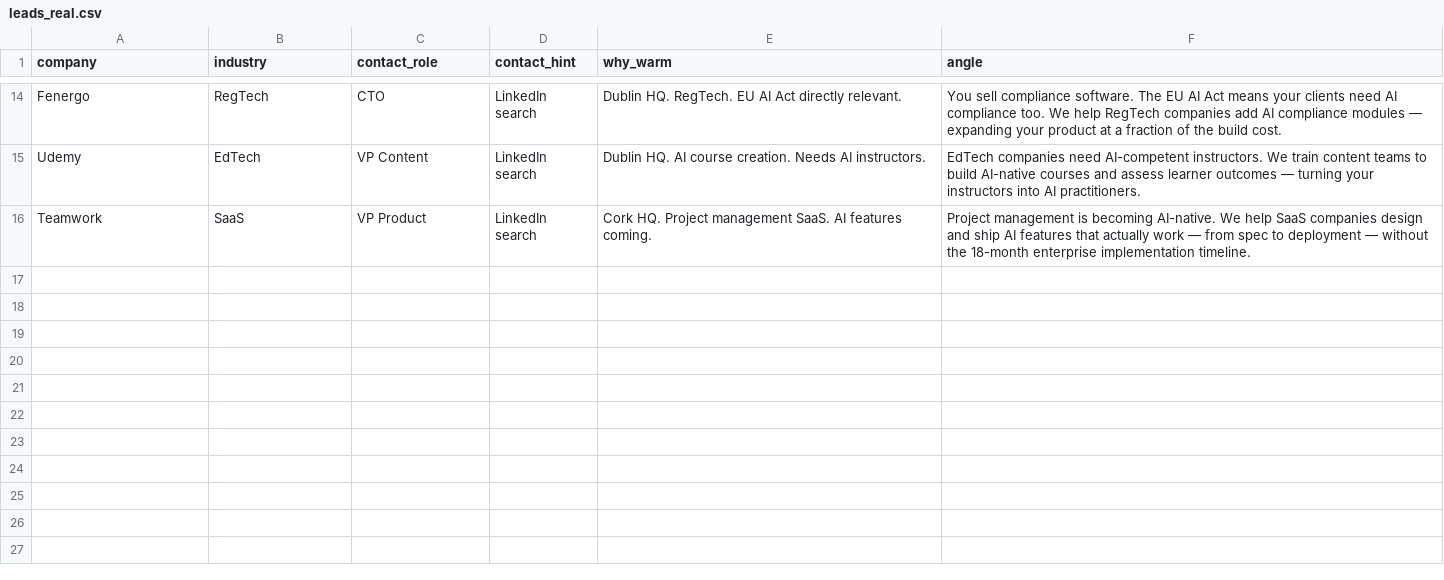
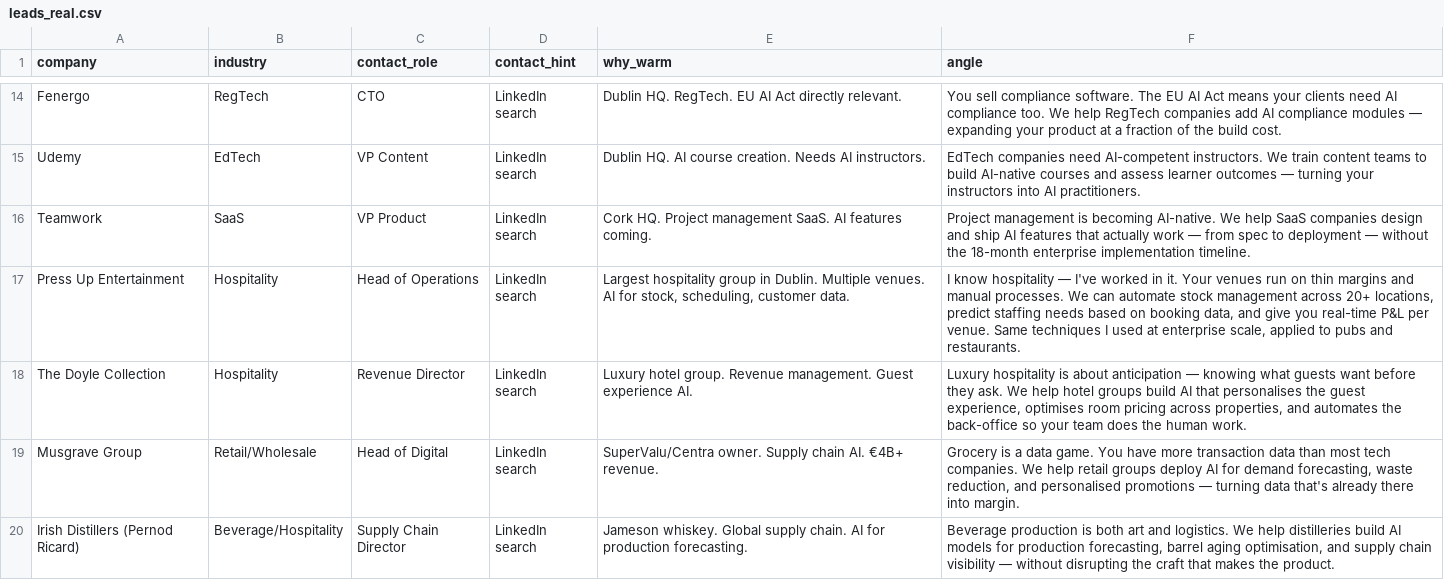
Before and after one commit to ClearyD98/n8n-automation, a CSV file: leads_real.csv, drawn as a sheet; only a part is shown, gaps mark what is left out; the diff names each change by its address in the sheet, - before the commit and + after, or states it on an @@ line.

```diff
--- a/leads_real.csv
+++ b/leads_real.csv
+row 17: Press Up Entertainment | Hospitality | Head of Operations | LinkedIn search | Largest hospitality group in Dublin. Multiple venues. AI for stock, scheduling, customer data. | I know hospitality — I've worked in it. Your venues run on thin margins and manual processes. We can automate stock management across 20+ locations, predict staffing needs based on booking data, and give you real-time P&L per venue. Same techniques I used at enterprise scale, applied to pubs and restaurants.
+row 18: The Doyle Collection | Hospitality | Revenue Director | LinkedIn search | Luxury hotel group. Revenue management. Guest experience AI. | Luxury hospitality is about anticipation — knowing what guests want before they ask. We help hotel groups build AI that personalises the guest experience, optimises room pricing across properties, and automates the back-office so your team does the human work.
+row 19: Musgrave Group | Retail/Wholesale | Head of Digital | LinkedIn search | SuperValu/Centra owner. Supply chain AI. €4B+ revenue. | Grocery is a data game. You have more transaction data than most tech companies. We help retail groups deploy AI for demand forecasting, waste reduction, and personalised promotions — turning data that's already there into margin.
+row 20: Irish Distillers (Pernod Ricard) | Beverage/Hospitality | Supply Chain Director | LinkedIn search | Jameson whiskey. Global supply chain. AI for production forecasting. | Beverage production is both art and logistics. We help distilleries build AI models for production forecasting, barrel aging optimisation, and supply chain visibility — without disrupting the craft that makes the product.
```
Also changed, not shown: 1 other file.
